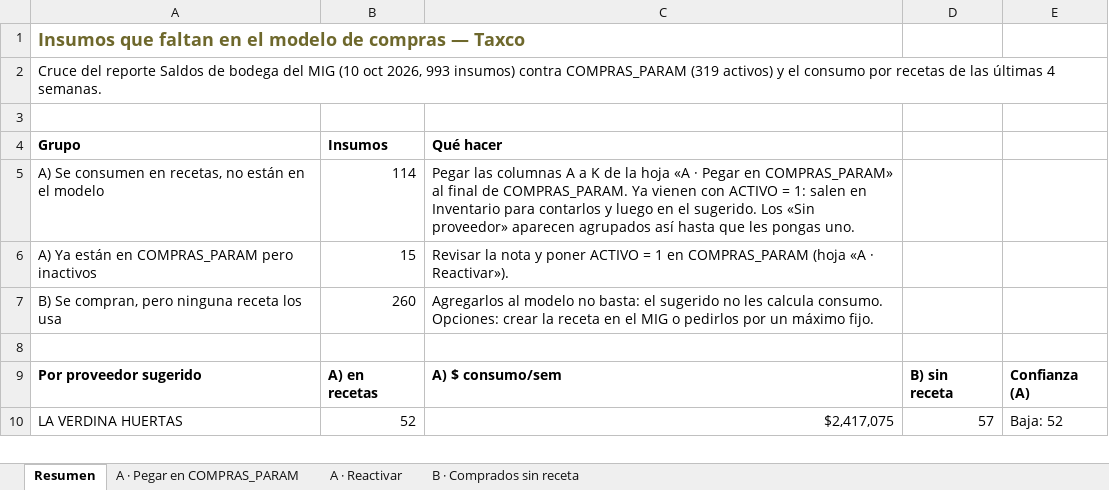
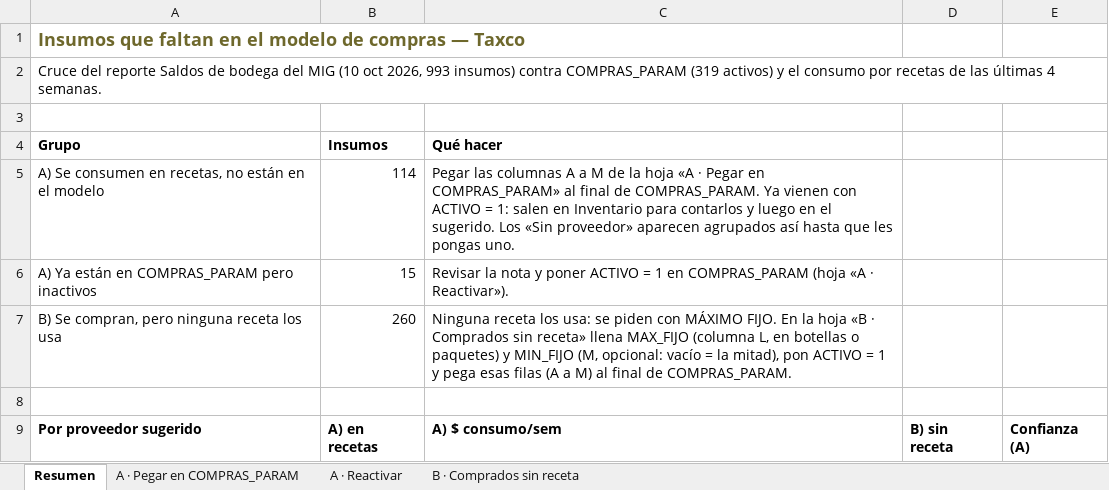
Before and after one commit to Jmejia61/Jm61, an Excel workbook: taxco/Insumos faltantes por proveedor.xlsx, sheet Resumen, drawn as a sheet; only a part is shown; the shorter side is filled out with more unchanged rows; values as stored, in another font and other column widths than the file's, no borders; the diff names each change by its address in the sheet, - before the commit and + after, or states it on an @@ line.

```diff
--- a/taxco/Insumos faltantes por proveedor.xlsx (sheet Resumen)
+++ b/taxco/Insumos faltantes por proveedor.xlsx (sheet Resumen)
-C5 (Qué hacer): …A a K de la…
+C5 (Qué hacer): …A a M de la…
-C7 (Qué hacer): Agregarlos al modelo no basta: el sugerido no les calcula consumo. Opciones: crear la receta en el MIG o pedirlos por un máximo fijo.
+C7 (Qué hacer): Ninguna receta los usa: se piden con MÁXIMO FIJO. En la hoja «B · Comprados sin receta» llena MAX_FIJO (columna L, en botellas o paquetes) y MIN_FIJO (M, opcional: vacío = la mitad), pon ACTIVO = 1 y pega esas filas (A a M) al final de COMPRAS_PARAM.
```
Also changed, not shown: sheet B · Comprados sin receta, sheet A · Reactivar, sheet A · Pegar en COMPRAS_PARAM, 2 other files.
